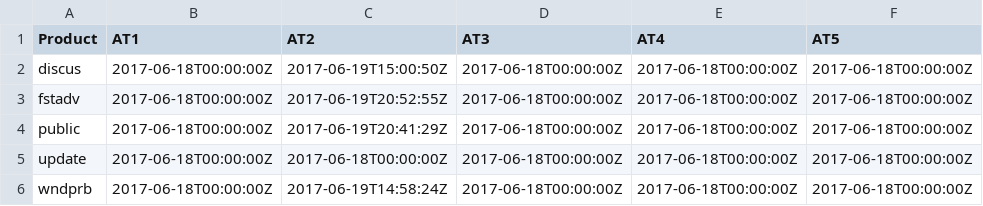
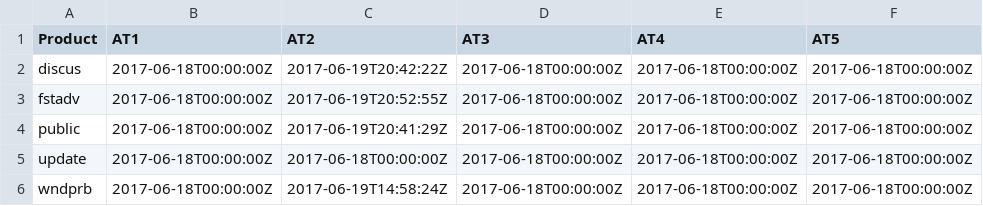
Before and after one commit to ropensci/rrricanesdata, a CSV file: pub_dates.csv, drawn as a sheet; only a part is shown; the diff names each change by its address in the sheet, - before the commit and + after, or states it on an @@ line.

Commit message:
discus updated as of 2017-06-19 20:42:22

```diff
--- a/pub_dates.csv
+++ b/pub_dates.csv
-C2 (AT2): 2017-06-19T15:00:50Z
+C2 (AT2): 2017-06-19T20:42:22Z
```
